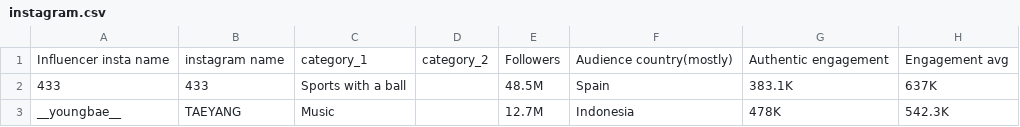
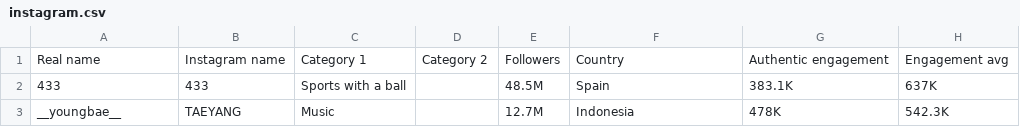
Before and after one commit to khoaaphansjsu/120-g6-influencer, a CSV file: instagram.csv, drawn as a sheet; only a part is shown.

Commit message:
Update instagram.csv

```diff
--- a/instagram.csv
+++ b/instagram.csv
@@ -1,2 +1,2 @@
-Influencer insta name,instagram name,category_1,category_2,Followers,Audience country(mostly),"Authentic engagement","Engagement avg"
+Real name,Instagram name,Category 1,Category 2,Followers,Country,Authentic engagement,Engagement avg
 433,433,Sports with a ball,,48.5M,Spain,383.1K,637K
```
